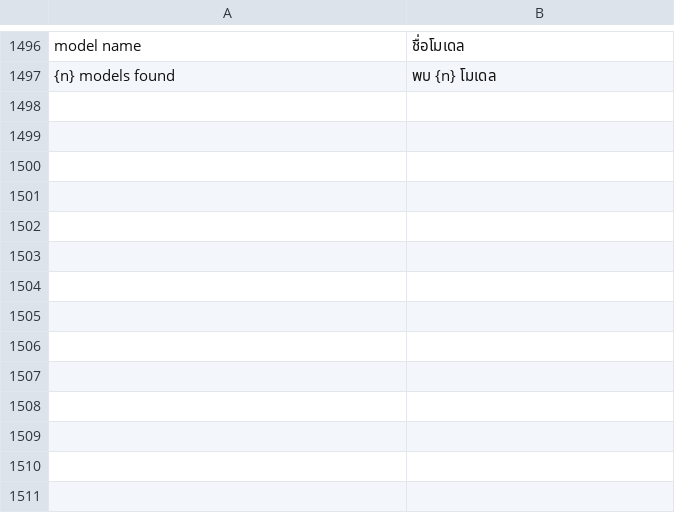
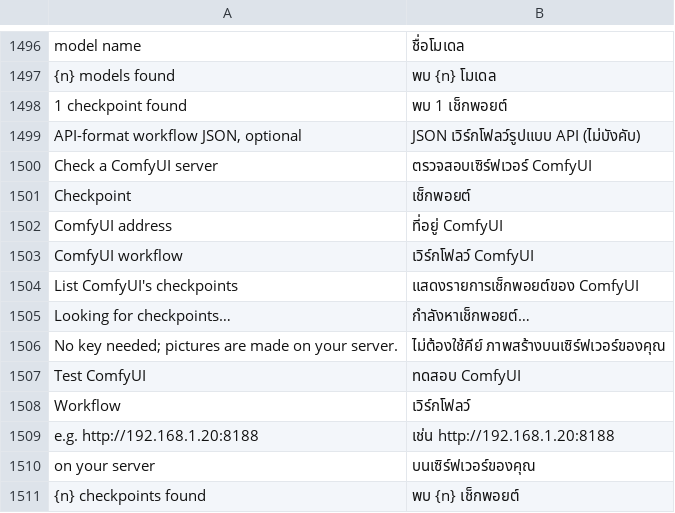
Before and after one commit to rehua7686/craft-anything, a TSV file: crates/ui-egui/src/i18n/th.tsv, drawn as a sheet; only a part is shown, gaps mark what is left out; the diff names each change by its address in the sheet, - before the commit and + after, or states it on an @@ line.

Commit message:
Translate the ComfyUI settings into the newer catalogs

```diff
--- a/crates/ui-egui/src/i18n/th.tsv
+++ b/crates/ui-egui/src/i18n/th.tsv
+row 1498: 1 checkpoint found | พบ 1 เช็กพอยต์
+row 1499: API-format workflow JSON, optional | JSON เวิร์กโฟลว์รูปแบบ API (ไม่บังคับ)
+row 1500: Check a ComfyUI server | ตรวจสอบเซิร์ฟเวอร์ ComfyUI
+row 1501: Checkpoint | เช็กพอยต์
+row 1502: ComfyUI address | ที่อยู่ ComfyUI
+row 1503: ComfyUI workflow | เวิร์กโฟลว์ ComfyUI
+row 1504: List ComfyUI's checkpoints | แสดงรายการเช็กพอยต์ของ ComfyUI
+row 1505: Looking for checkpoints… | กำลังหาเช็กพอยต์…
+row 1506: No key needed; pictures are made on your server. | ไม่ต้องใช้คีย์ ภาพสร้างบนเซิร์ฟเวอร์ของคุณ
+row 1507: Test ComfyUI | ทดสอบ ComfyUI
+row 1508: Workflow | เวิร์กโฟลว์
+row 1509: e.g. http://192.168.1.20:8188 | เช่น http://192.168.1.20:8188
+row 1510: on your server | บนเซิร์ฟเวอร์ของคุณ
+row 1511: {n} checkpoints found | พบ {n} เช็กพอยต์
```
Also changed, not shown: crates/ui-egui/src/i18n/es.tsv, crates/ui-egui/src/i18n/ka.tsv, 5 other files.
